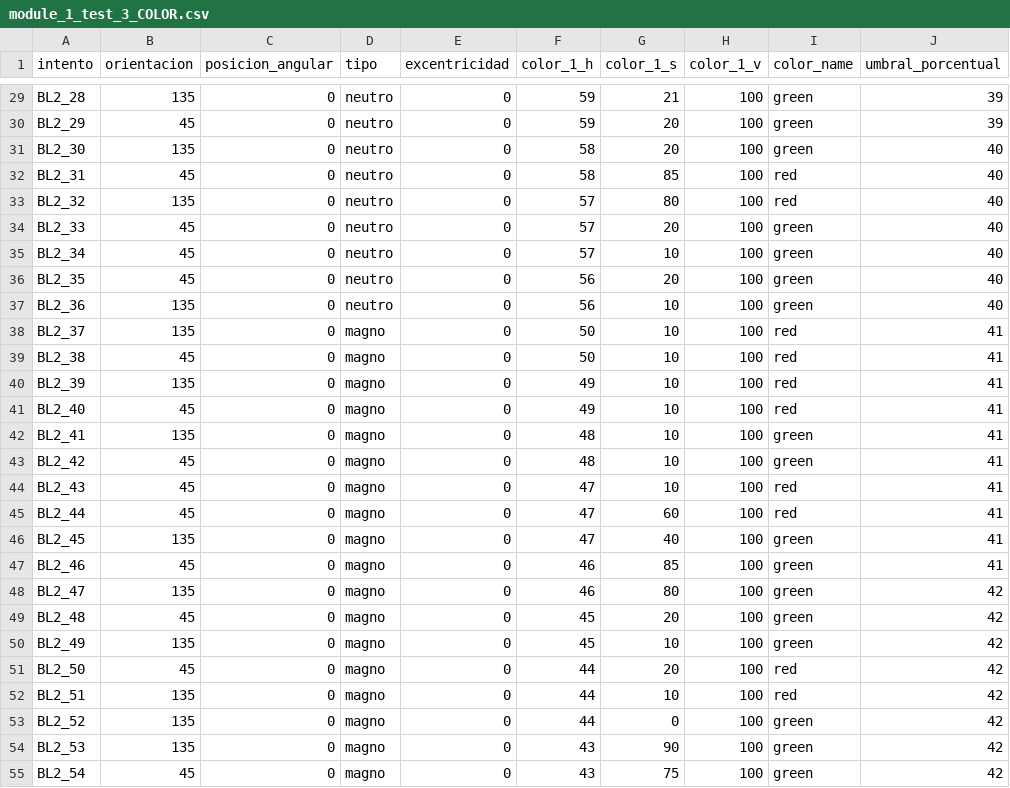
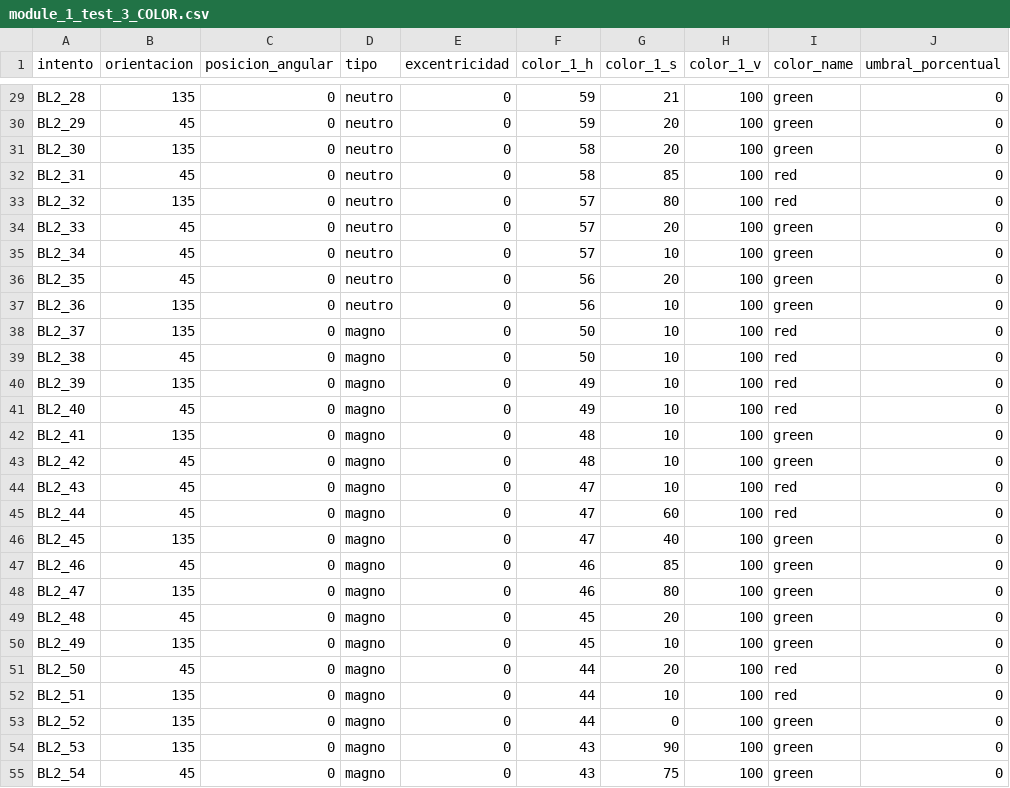
Before and after one commit to compneurobilbao/begibraintool, a CSV file: src/CSV_protocol_config_files/module_1_test_3_COLOR.csv, drawn as a sheet; only a part is shown, gaps mark what is left out; the diff covers the shown part only; the diff names each change by its address in the sheet, - before the commit and + after, or states it on an @@ line.

```diff
--- a/src/CSV_protocol_config_files/module_1_test_3_COLOR.csv
+++ b/src/CSV_protocol_config_files/module_1_test_3_COLOR.csv
-J29:J30 (umbral_porcentual): 39
+J29:J30 (umbral_porcentual): 0
-J31:J37 (umbral_porcentual): 40
+J31:J37 (umbral_porcentual): 0
-J38:J47 (umbral_porcentual): 41
+J38:J47 (umbral_porcentual): 0
-J48:J55 (umbral_porcentual): 42
+J48:J55 (umbral_porcentual): 0
```
Also changed, not shown: 27 edited cells elsewhere in this file.
